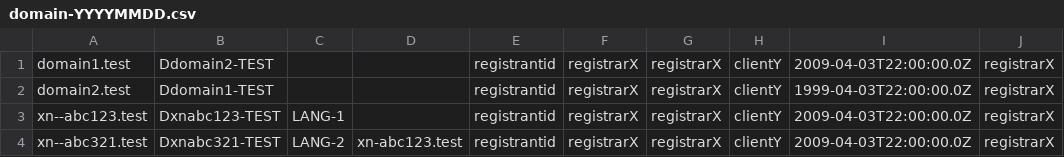
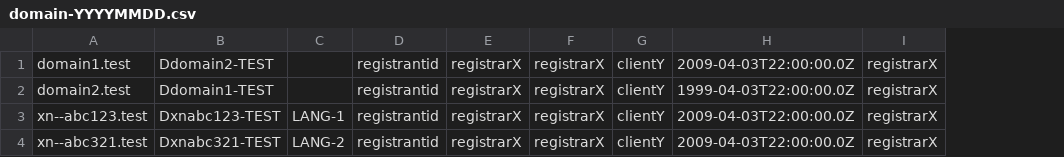
Before and after one commit to james-f-gould/draft-ryde, a CSV file: samples/csv/domain-YYYYMMDD.csv, drawn as a sheet; only a part is shown; the diff names each change by its address in the sheet, - before the commit and + after, or states it on an @@ line.

Commit message:
Replaced use of <csvHost:fName> with <rdeCsv:fRoid> in the "host" <csvHost:deletes> <rdeCsv:csv> element. Removed the definition of the <csvDomain:fOriginalName> field element since the <csvNNDN:fOriginalName> field element handles the case of referencing the original domain name of a variant. Added use of the MUST keyword for CSV fields that are required to be supported in an EPP based system (partially)

```diff
--- a/samples/csv/domain-YYYYMMDD.csv
+++ b/samples/csv/domain-YYYYMMDD.csv
-column D, row 4: xn-abc123.test
```
Also changed, not shown: 8 other files.
